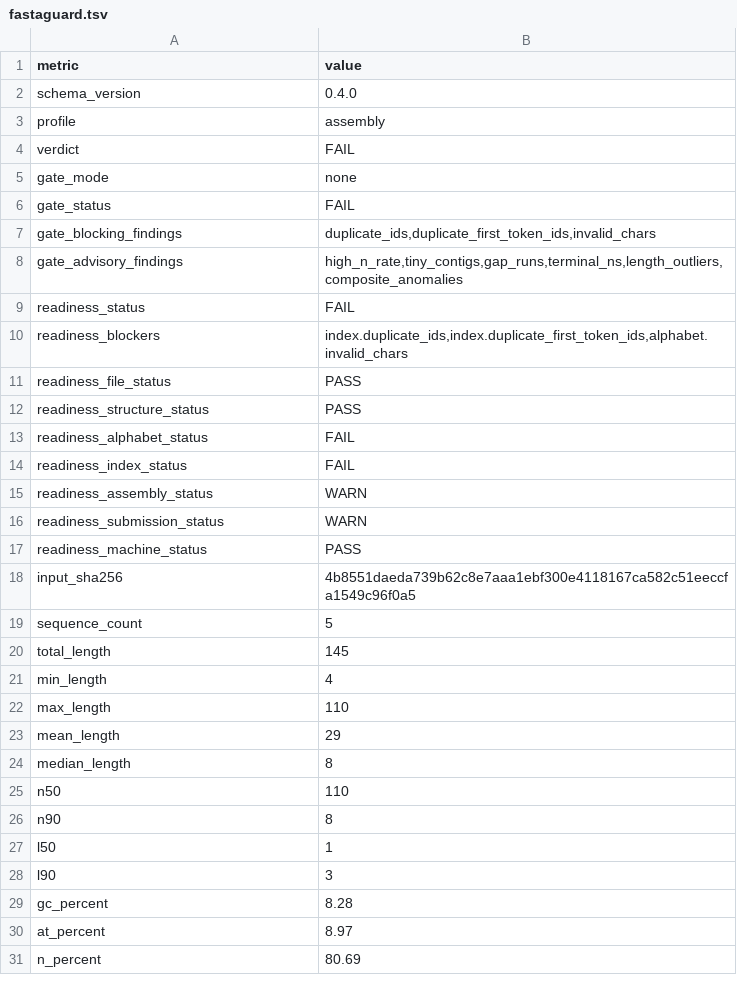
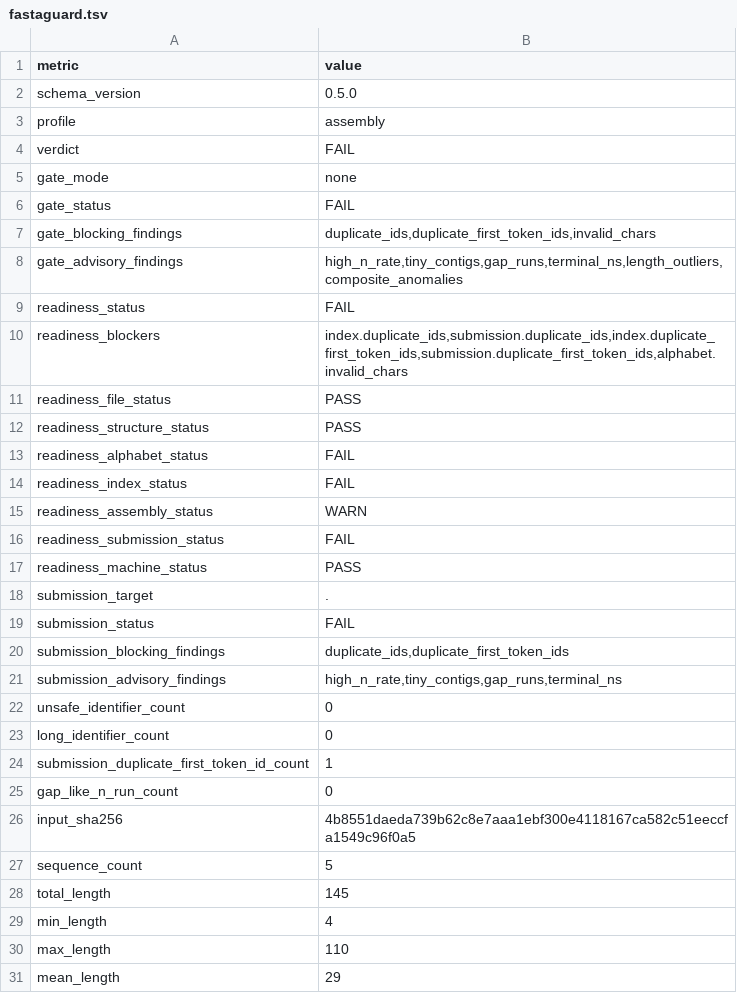
Before and after one commit to ehsanestaji/FastaGuard, a TSV file: examples/reports/assembly_fail/fastaguard.tsv, drawn as a sheet; only a part is shown; the shorter side is filled out with more unchanged rows.

```diff
--- a/examples/reports/assembly_fail/fastaguard.tsv
+++ b/examples/reports/assembly_fail/fastaguard.tsv
@@ -1,3 +1,3 @@
 metric	value
-schema_version	0.4.0
+schema_version	0.5.0
 profile	assembly
@@ -9,3 +9,3 @@ gate_advisory_findings	high_n_rate,tiny_contigs,gap_runs,terminal_ns,length_outl
 readiness_status	FAIL
-readiness_blockers	index.duplicate_ids,index.duplicate_first_token_ids,alphabet.invalid_chars
+readiness_blockers	index.duplicate_ids,submission.duplicate_ids,index.duplicate_first_token_ids,submission.duplicate_first_token_ids,alphabet.invalid_chars
 readiness_file_status	PASS
@@ -15,4 +15,12 @@ readiness_index_status	FAIL
 readiness_assembly_status	WARN
-readiness_submission_status	WARN
+readiness_submission_status	FAIL
 readiness_machine_status	PASS
+submission_target	.
+submission_status	FAIL
+submission_blocking_findings	duplicate_ids,duplicate_first_token_ids
+submission_advisory_findings	high_n_rate,tiny_contigs,gap_runs,terminal_ns
+unsafe_identifier_count	0
+long_identifier_count	0
+submission_duplicate_first_token_id_count	1
+gap_like_n_run_count	0
 input_sha256	4b8551daeda739b62c8e7aaa1ebf300e4118167ca582c51eeccfa1549c96f0a5
```
Also changed, not shown: 21 other files.
